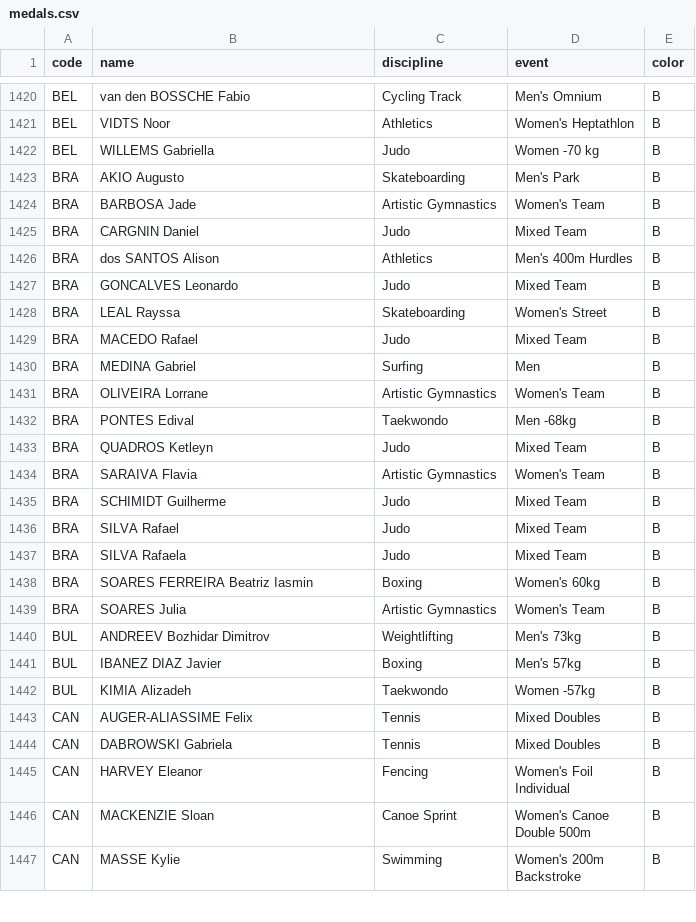
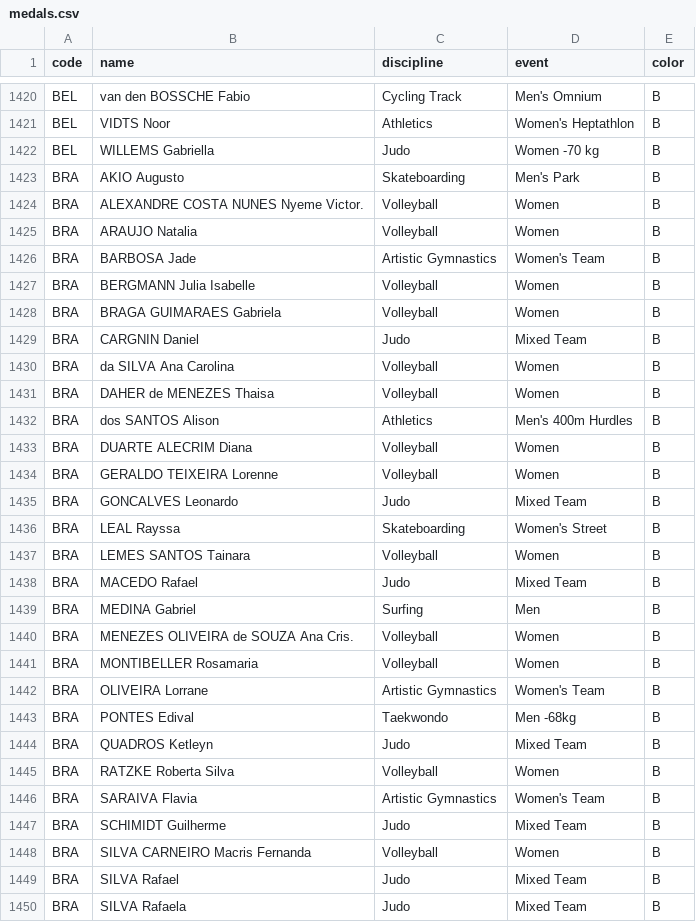
Before and after one commit to taniki/paris2024-data, a CSV file: datasets/medals.csv, drawn as a sheet; only a part is shown, gaps mark what is left out; the shorter side is filled out with more unchanged rows; the diff covers the shown part only.

```diff
--- a/datasets/medals.csv
+++ b/datasets/medals.csv
@@ -1423,9 +1423,20 @@ BEL,WILLEMS Gabriella,Judo,Women -70 kg,B
 BRA,AKIO Augusto,Skateboarding,Men's Park,B
+BRA,ALEXANDRE COSTA NUNES Nyeme Victor.,Volleyball,Women,B
+BRA,ARAUJO Natalia,Volleyball,Women,B
 BRA,BARBOSA Jade,Artistic Gymnastics,Women's Team,B
+BRA,BERGMANN Julia Isabelle,Volleyball,Women,B
+BRA,BRAGA GUIMARAES Gabriela,Volleyball,Women,B
 BRA,CARGNIN Daniel,Judo,Mixed Team,B
+BRA,da SILVA Ana Carolina,Volleyball,Women,B
+BRA,DAHER de MENEZES Thaisa,Volleyball,Women,B
 BRA,dos SANTOS Alison,Athletics,Men's 400m Hurdles,B
+BRA,DUARTE ALECRIM Diana,Volleyball,Women,B
+BRA,GERALDO TEIXEIRA Lorenne,Volleyball,Women,B
 BRA,GONCALVES Leonardo,Judo,Mixed Team,B
 BRA,LEAL Rayssa,Skateboarding,Women's Street,B
+BRA,LEMES SANTOS Tainara,Volleyball,Women,B
 BRA,MACEDO Rafael,Judo,Mixed Team,B
 BRA,MEDINA Gabriel,Surfing,Men,B
+BRA,MENEZES OLIVEIRA de SOUZA Ana Cris.,Volleyball,Women,B
+BRA,MONTIBELLER Rosamaria,Volleyball,Women,B
 BRA,OLIVEIRA Lorrane,Artistic Gymnastics,Women's Team,B
@@ -1433,4 +1444,6 @@ BRA,PONTES Edival,Taekwondo,Men -68kg,B
 BRA,QUADROS Ketleyn,Judo,Mixed Team,B
+BRA,RATZKE Roberta Silva,Volleyball,Women,B
 BRA,SARAIVA Flavia,Artistic Gymnastics,Women's Team,B
 BRA,SCHIMIDT Guilherme,Judo,Mixed Team,B
+BRA,SILVA CARNEIRO Macris Fernanda,Volleyball,Women,B
 BRA,SILVA Rafael,Judo,Mixed Team,B
```
Also changed, not shown: 3 moved rows elsewhere in this file, datasets/medal_countries.long.auto.csv, datasets/medal_countries.wide.auto.csv, 1 other file.
